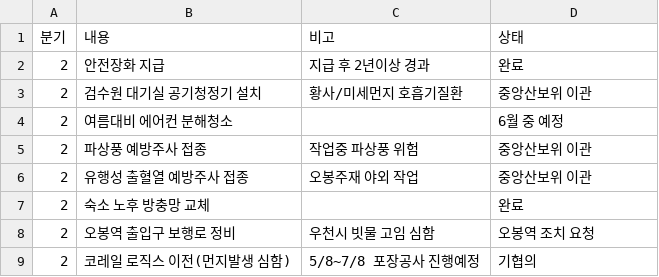
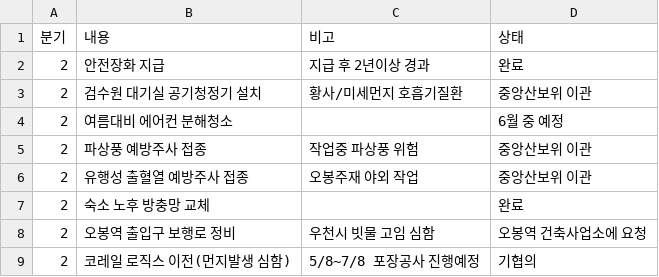
Before and after one commit to yunjimyung/yunjimyung.github.io, a CSV file: P2data_2023.csv, drawn as a sheet.

Commit message:
Update P2data_2023.csv

```diff
--- a/P2data_2023.csv
+++ b/P2data_2023.csv
@@ -7,3 +7,3 @@
 2,숙소 노후 방충망 교체,,완료
-2,오봉역 출입구 보행로 정비,우천시 빗물 고임 심함,오봉역 조치 요청
+2,오봉역 출입구 보행로 정비,우천시 빗물 고임 심함,오봉역 건축사업소에 요청
 2,코레일 로직스 이전(먼지발생 심함),5/8~7/8 포장공사 진행예정,기협의
```
